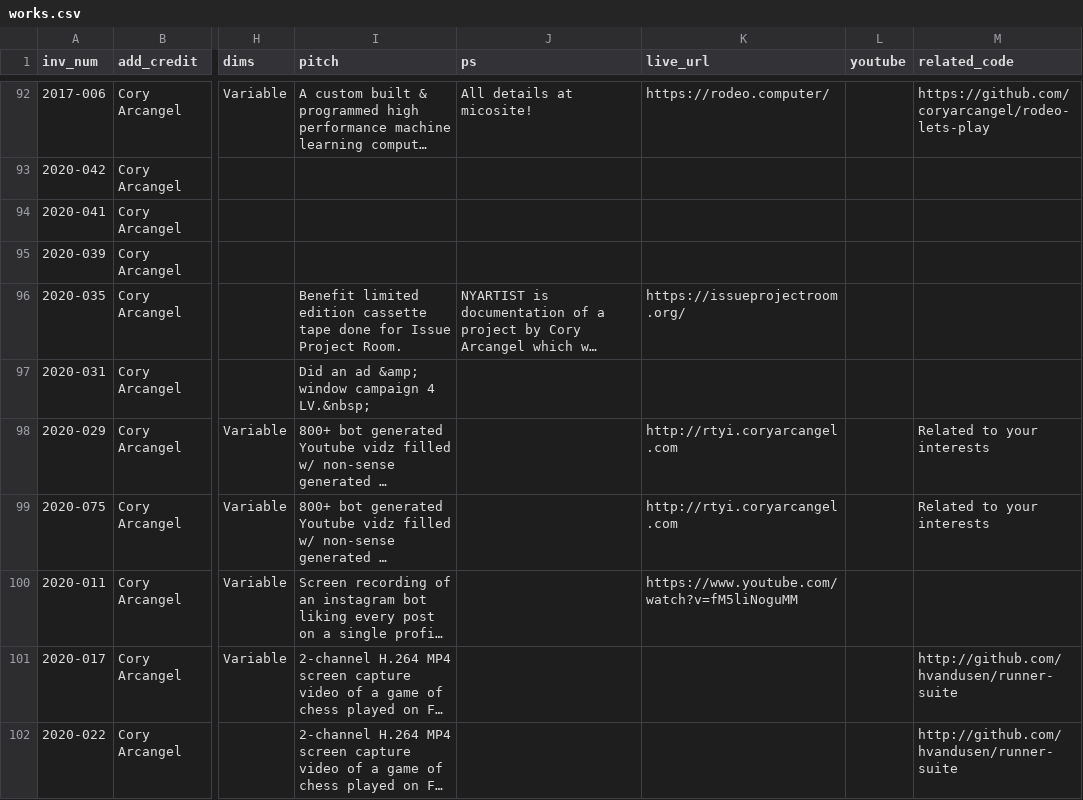
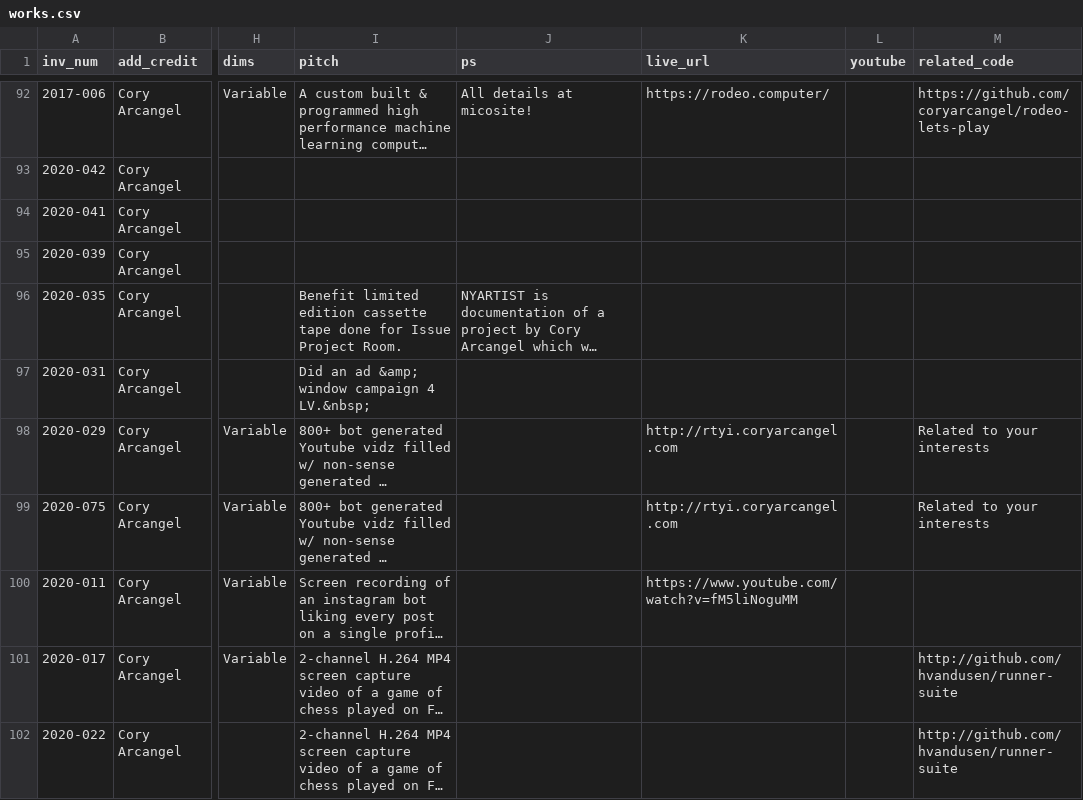
Before and after one commit to coryarcangel/coryarcangel.com, a CSV file: _data/works.csv, drawn as a sheet; only a part is shown, gaps mark what is left out; long unchanged cells end in …; the diff covers the shown part only; the diff names each change by its address in the sheet, - before the commit and + after, or states it on an @@ line.

Commit message:
Works maintenance

```diff
--- a/_data/works.csv
+++ b/_data/works.csv
-K96 (live_url): https://issueprojectroom.org/
+K96 (live_url): (empty)
```
Also changed, not shown: 4 edited cells elsewhere in this file.
